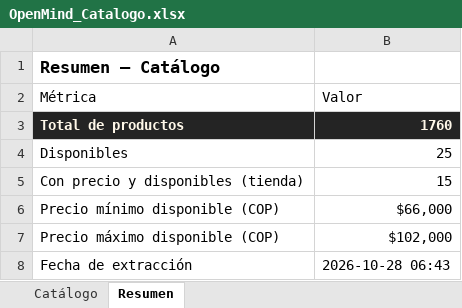
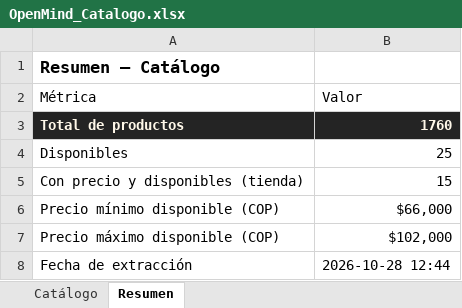
Before and after one commit to ikib2c/iki, an Excel workbook: OpenMind_Catalogo.xlsx, sheet Resumen, drawn as a sheet; values as stored, in another font and other column widths than the file's, no borders; the diff names each change by its address in the sheet, - before the commit and + after, or states it on an @@ line.

Commit message:
sync: actualiza catalogo de la tienda y Excel de proveedores [skip ci]

```diff
--- a/OpenMind_Catalogo.xlsx (sheet Resumen)
+++ b/OpenMind_Catalogo.xlsx (sheet Resumen)
-B8 (Valor): 2026-10-28 06:43
+B8 (Valor): 2026-10-28 12:44
```
Also changed, not shown: Gava_Joyeria_Catalogo.xlsx, Jugueteria_Taiwan_Catalogo.xlsx, 3 other files.
